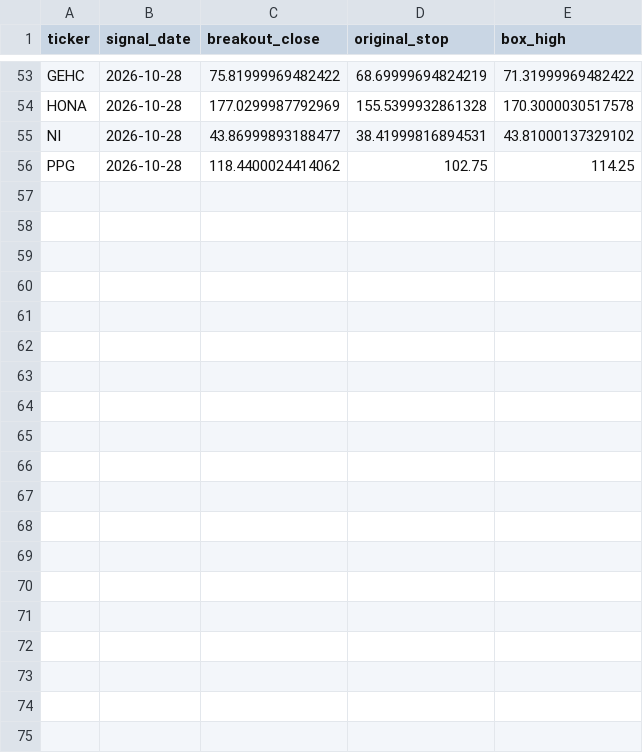
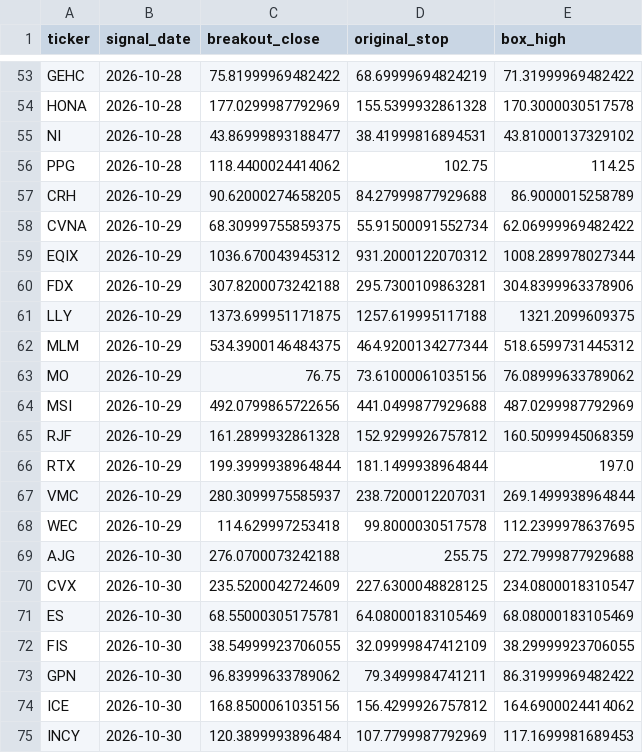
Before and after one commit to ramaraju112/Darvas, a CSV file: v6_breakout_signals.csv, drawn as a sheet; only a part is shown, gaps mark what is left out; the diff covers the shown part only; the diff names each change by its address in the sheet, - before the commit and + after, or states it on an @@ line.

```diff
--- a/v6_breakout_signals.csv
+++ b/v6_breakout_signals.csv
+row 57: CRH | 2026-10-29 | 90.62000274658205 | 84.27999877929688 | 86.9000015258789
+row 58: CVNA | 2026-10-29 | 68.30999755859375 | 55.91500091552734 | 62.06999969482422
+row 59: EQIX | 2026-10-29 | 1036.670043945312 | 931.2000122070312 | 1008.289978027344
+row 60: FDX | 2026-10-29 | 307.8200073242188 | 295.7300109863281 | 304.8399963378906
+row 61: LLY | 2026-10-29 | 1373.699951171875 | 1257.619995117188 | 1321.2099609375
+row 62: MLM | 2026-10-29 | 534.3900146484375 | 464.9200134277344 | 518.6599731445312
+row 63: MO | 2026-10-29 | 76.75 | 73.61000061035156 | 76.08999633789062
+row 64: MSI | 2026-10-29 | 492.0799865722656 | 441.0499877929688 | 487.0299987792969
+row 65: RJF | 2026-10-29 | 161.2899932861328 | 152.9299926757812 | 160.5099945068359
+row 66: RTX | 2026-10-29 | 199.3999938964844 | 181.1499938964844 | 197.0
+row 67: VMC | 2026-10-29 | 280.3099975585937 | 238.7200012207031 | 269.1499938964844
+row 68: WEC | 2026-10-29 | 114.629997253418 | 99.8000030517578 | 112.2399978637695
+row 69: AJG | 2026-10-30 | 276.0700073242188 | 255.75 | 272.7999877929688
+row 70: CVX | 2026-10-30 | 235.5200042724609 | 227.6300048828125 | 234.0800018310547
+row 71: ES | 2026-10-30 | 68.55000305175781 | 64.08000183105469 | 68.08000183105469
+row 72: FIS | 2026-10-30 | 38.54999923706055 | 32.09999847412109 | 38.29999923706055
+row 73: GPN | 2026-10-30 | 96.83999633789062 | 79.3499984741211 | 86.31999969482422
+row 74: ICE | 2026-10-30 | 168.8500061035156 | 156.4299926757812 | 164.6900024414062
+row 75: INCY | 2026-10-30 | 120.3899993896484 | 107.7799987792969 | 117.1699981689453
```
Also changed, not shown: 11 added rows elsewhere in this file.
